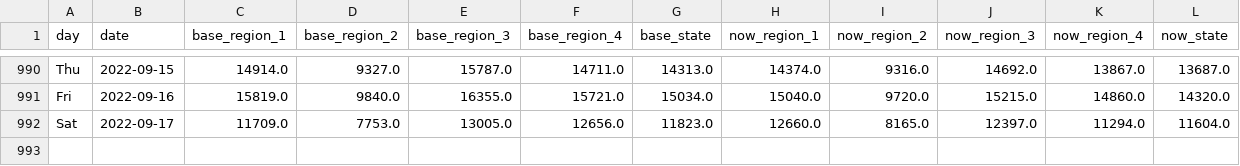
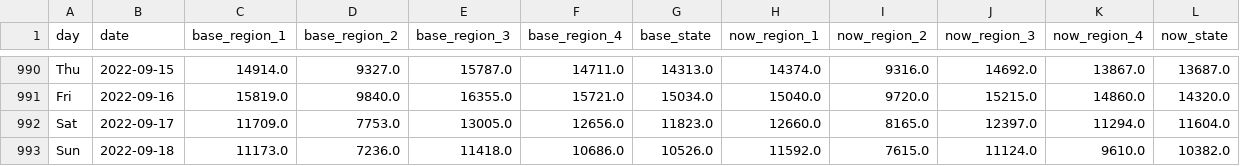
Before and after one commit to Gys19/privateData, a CSV file: CovidTrafficData.csv, drawn as a sheet; only a part is shown, gaps mark what is left out; rows hold the shown columns only; the diff names each change by its address in the sheet, - before the commit and + after, or states it on an @@ line.

Commit message:
`date`

```diff
--- a/CovidTrafficData.csv
+++ b/CovidTrafficData.csv
+row 993: Sun | 2022-09-18 | 11173.0 | 7236.0 | 11418.0 | 10686.0 | 10526.0 | 11592.0 | 7615.0 | 11124.0 | 9610.0 | 10382.0
```
Also changed, not shown: Hourly2weeks.csv, datahealth.csv.
